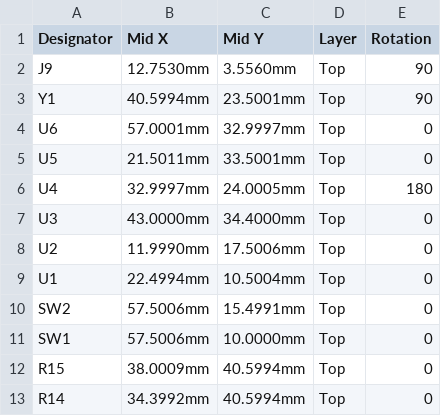
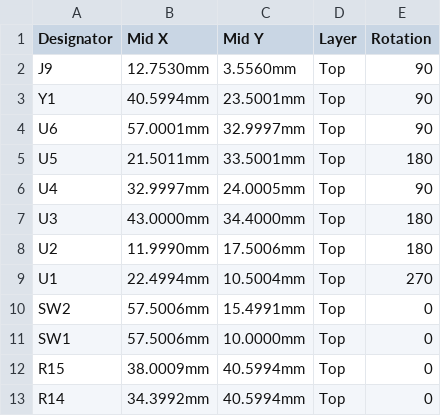
Before and after one commit to roadtothewest/resBot, a CSV file: ELO301_Modulo_Control_Secundario/fabricacion/CPL_ELO301_G1_JLCPCB.csv, drawn as a sheet; only a part is shown.

```diff
--- a/ELO301_Modulo_Control_Secundario/fabricacion/CPL_ELO301_G1_JLCPCB.csv
+++ b/ELO301_Modulo_Control_Secundario/fabricacion/CPL_ELO301_G1_JLCPCB.csv
@@ -3,8 +3,8 @@ J9,12.7530mm,3.5560mm,Top,90
 Y1,40.5994mm,23.5001mm,Top,90
-U6,57.0001mm,32.9997mm,Top,0
-U5,21.5011mm,33.5001mm,Top,0
-U4,32.9997mm,24.0005mm,Top,180
-U3,43.0000mm,34.4000mm,Top,0
-U2,11.9990mm,17.5006mm,Top,0
-U1,22.4994mm,10.5004mm,Top,0
+U6,57.0001mm,32.9997mm,Top,90
+U5,21.5011mm,33.5001mm,Top,180
+U4,32.9997mm,24.0005mm,Top,90
+U3,43.0000mm,34.4000mm,Top,180
+U2,11.9990mm,17.5006mm,Top,180
+U1,22.4994mm,10.5004mm,Top,270
 SW2,57.5006mm,15.4991mm,Top,0
```
Also changed, not shown: ELO301_Modulo_Control_Secundario/fabricacion/Pick Place/Pick Place for ELO301_G1.csv, 50 other files.
